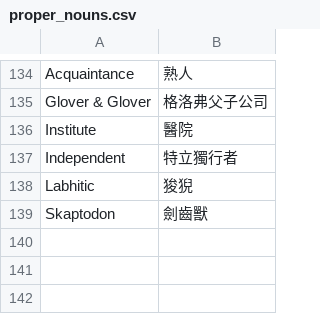
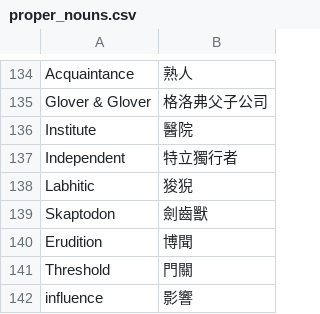
Before and after one commit to dbfoxtw/mods-cultist-simulator, a CSV file: localization-tool/proper_nouns.csv, drawn as a sheet; only a part is shown, gaps mark what is left out.

```diff
--- a/localization-tool/proper_nouns.csv
+++ b/localization-tool/proper_nouns.csv
@@ -139 +139,4 @@ Labhitic,狻猊
 Skaptodon,劍齒獸
+Erudition,博聞
+Threshold,門關
+influence,影響
```
Also changed, not shown: 3 other files.
